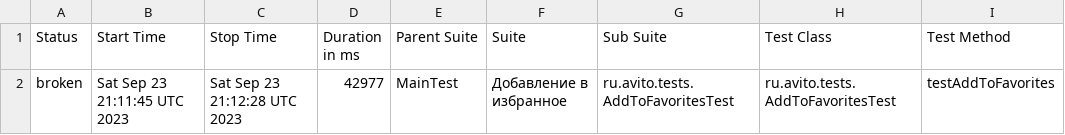
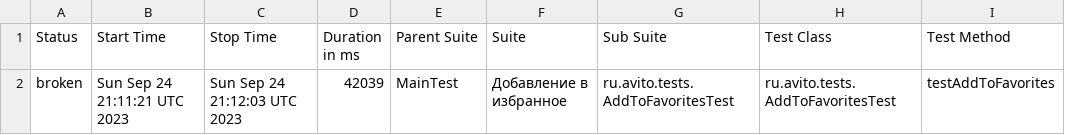
Before and after one commit to Doma-Sapiens/test-web, a CSV file: data/suites.csv, drawn as a sheet; only a part is shown; the diff names each change by its address in the sheet, - before the commit and + after, or states it on an @@ line.

```diff
--- a/data/suites.csv
+++ b/data/suites.csv
-B2 (Start Time): Sat Sep 23 21:11:45 UTC 2023
+B2 (Start Time): Sun Sep 24 21:11:21 UTC 2023
-C2 (Stop Time): Sat Sep 23 21:12:28 UTC 2023
+C2 (Stop Time): Sun Sep 24 21:12:03 UTC 2023
-D2 (Duration in ms): 42977
+D2 (Duration in ms): 42039
```
Also changed, not shown: 22 other files.
